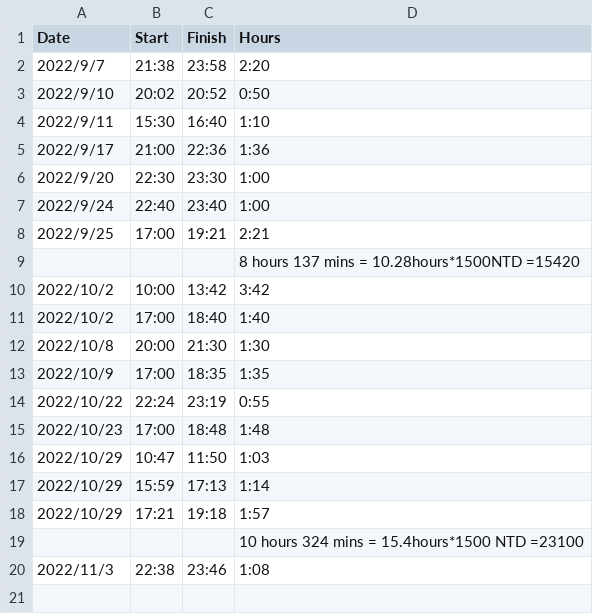
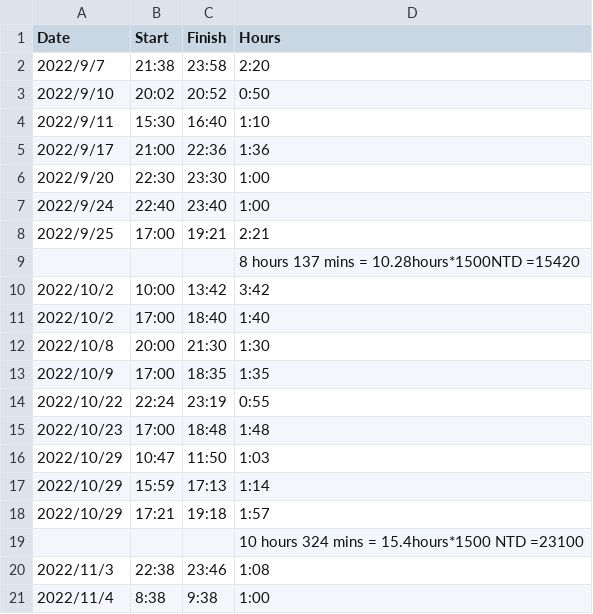
Before and after one commit to Helen-CC/Fortune500_SDG_Analysis, a CSV file: record/Time and Payment.csv, drawn as a sheet.

Commit message:
updated record

```diff
--- a/record/Time and Payment.csv
+++ b/record/Time and Payment.csv
@@ -20 +20,2 @@
 2022/11/3,22:38,23:46,1:08
+2022/11/4,8:38,9:38,1:00
```
Also changed, not shown: 1 other file.
